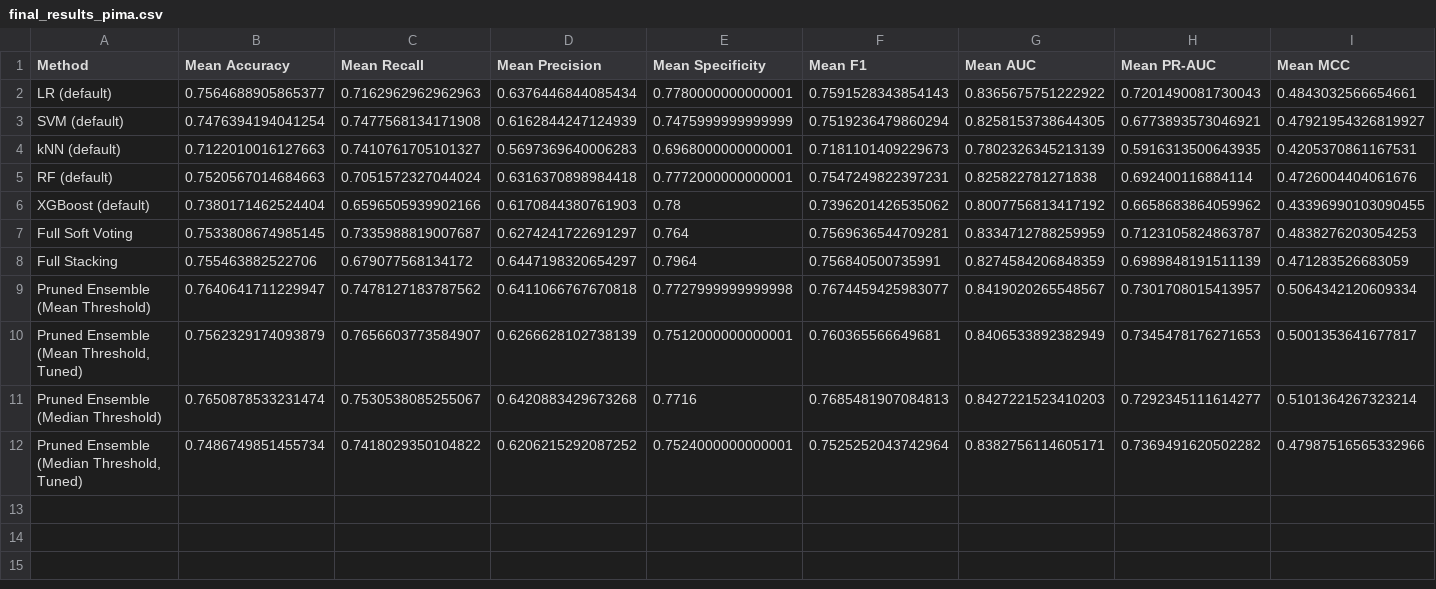
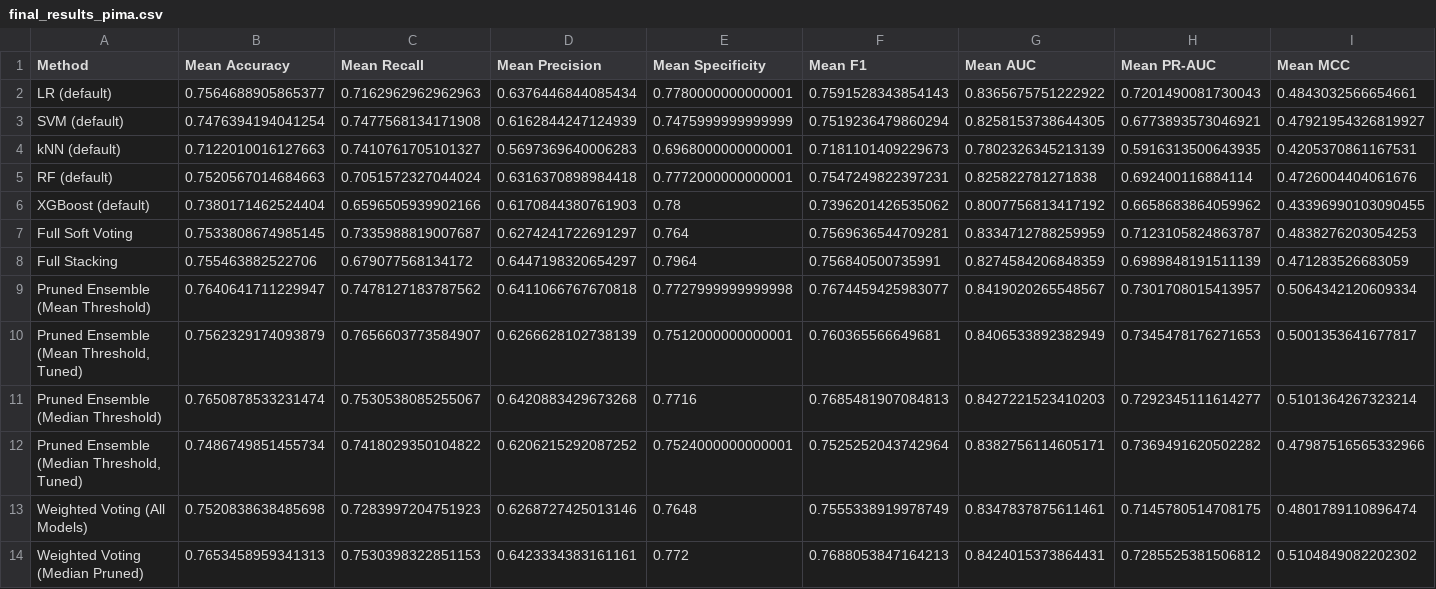
Before and after one commit to Baraakh/Stability-Guided-Ensemble-Pruning-for-Improved-Generalization, a CSV file: datasets/final_results_pima.csv, drawn as a sheet; only a part is shown; rows hold the shown columns only; the diff names each change by its address in the sheet, - before the commit and + after, or states it on an @@ line.

```diff
--- a/datasets/final_results_pima.csv
+++ b/datasets/final_results_pima.csv
+row 13: Weighted Voting (All Models) | 0.7520838638485698 | 0.7283997204751923 | 0.6268727425013146 | 0.7648 | 0.7555338919978749 | 0.8347837875611461 | 0.7145780514708175 | 0.4801789110896474
+row 14: Weighted Voting (Median Pruned) | 0.7653458959341313 | 0.7530398322851153 | 0.6423334383161161 | 0.772 | 0.7688053847164213 | 0.8424015373864431 | 0.7285525381506812 | 0.5104849082202302
```
Also changed, not shown: datasets/final_results_heart.csv, 12 other files.
